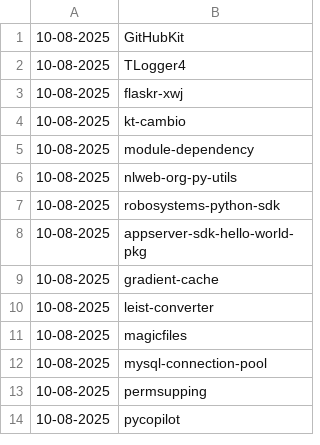
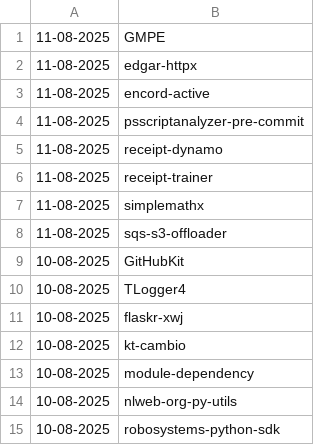
Before and after one commit to NordCoderd/deleted-pypi-package-index, a CSV file: pypi-uploader-directory/deleted-pypi-packages.csv, drawn as a sheet; only a part is shown; the shorter side is filled out with more unchanged rows; the diff names each change by its address in the sheet, - before the commit and + after, or states it on an @@ line.

```diff
--- a/pypi-uploader-directory/deleted-pypi-packages.csv
+++ b/pypi-uploader-directory/deleted-pypi-packages.csv
+row 1: 11-08-2025 | GMPE
+row 2: 11-08-2025 | edgar-httpx
+row 3: 11-08-2025 | encord-active
+row 4: 11-08-2025 | psscriptanalyzer-pre-commit
+row 5: 11-08-2025 | receipt-dynamo
+row 6: 11-08-2025 | receipt-trainer
+row 7: 11-08-2025 | simplemathx
+row 8: 11-08-2025 | sqs-s3-offloader
```
Also changed, not shown: 2 other files.
